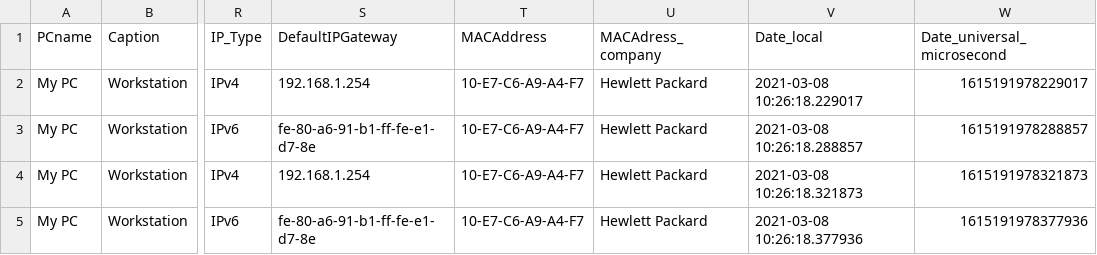
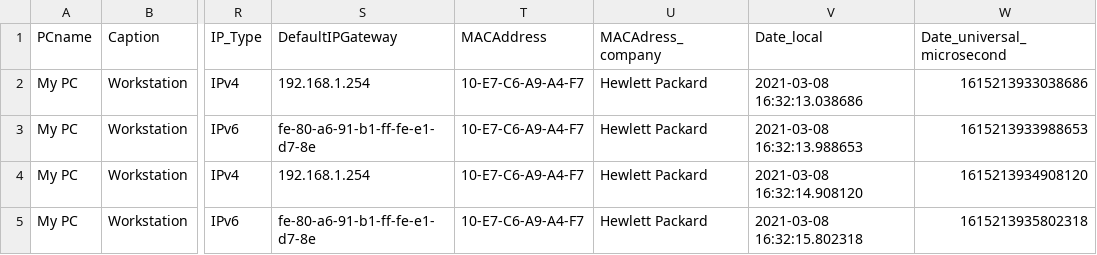
Before and after one commit to CastellaniDavide/agent, a CSV file: flussi/netinfo.csv, drawn as a sheet; only a part is shown, gaps mark what is left out; the diff names each change by its address in the sheet, - before the commit and + after, or states it on an @@ line.

```diff
--- a/flussi/netinfo.csv
+++ b/flussi/netinfo.csv
-V2 (Date_local): 2021-03-08 10:26:18.229017
+V2 (Date_local): 2021-03-08 16:32:13.038686
-W2 (Date_universal_microsecond): 1615191978229017
+W2 (Date_universal_microsecond): 1615213933038686
-V3 (Date_local): 2021-03-08 10:26:18.288857
+V3 (Date_local): 2021-03-08 16:32:13.988653
-W3 (Date_universal_microsecond): 1615191978288857
+W3 (Date_universal_microsecond): 1615213933988653
-V4 (Date_local): 2021-03-08 10:26:18.321873
+V4 (Date_local): 2021-03-08 16:32:14.908120
-W4 (Date_universal_microsecond): 1615191978321873
+W4 (Date_universal_microsecond): 1615213934908120
-V5 (Date_local): 2021-03-08 10:26:18.377936
+V5 (Date_local): 2021-03-08 16:32:15.802318
-W5 (Date_universal_microsecond): 1615191978377936
+W5 (Date_universal_microsecond): 1615213935802318
```
Also changed, not shown: flussi/netinfo_history.csv, 2 other files.
